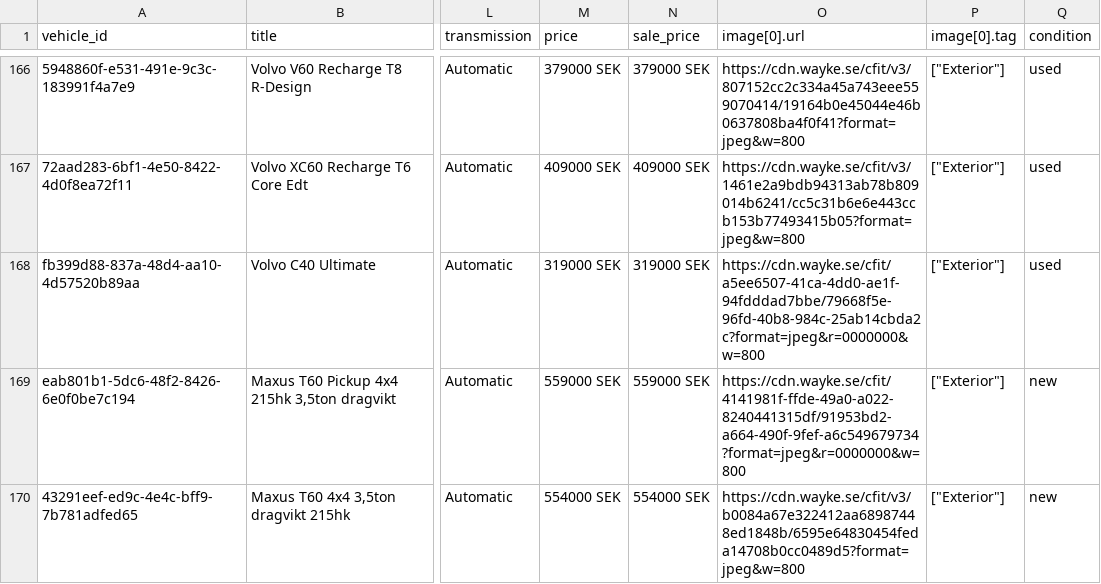
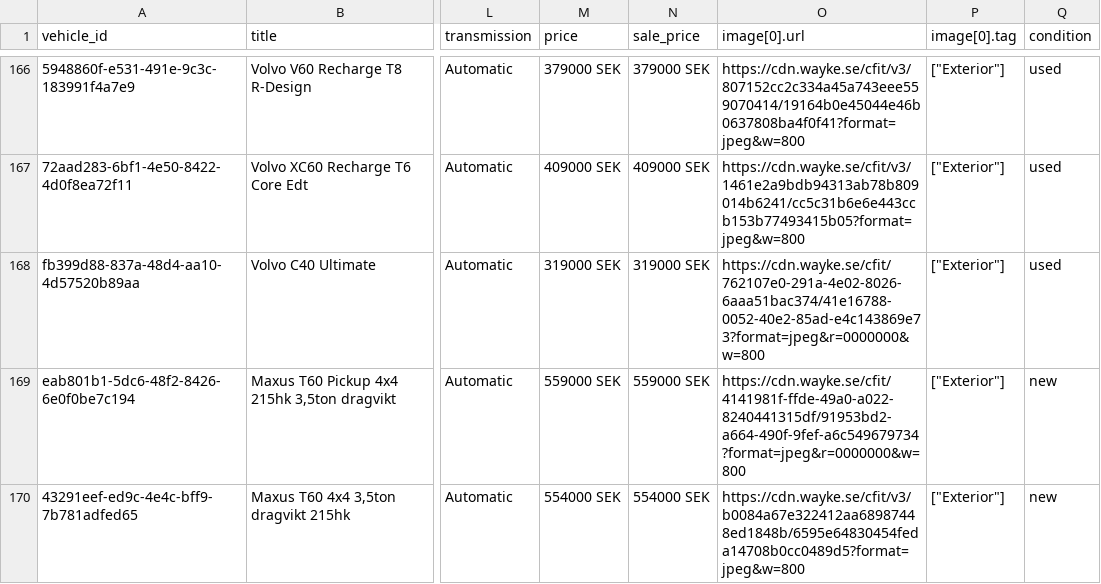
Before and after one commit to Milad-vivamedia/borasbil-facebook-feed, a CSV file: feed.csv, drawn as a sheet; only a part is shown, gaps mark what is left out; the diff covers the shown part only; the diff names each change by its address in the sheet, - before the commit and + after, or states it on an @@ line.

```diff
--- a/feed.csv
+++ b/feed.csv
-O168 (image[0].url): https://cdn.wayke.se/cfit/a5ee6507-41ca-4dd0-ae1f-94fdddad7bbe/79668f5e-96fd-40b8-984c-25ab14cbda2c?format=jpeg&r=0000000&w=800
+O168 (image[0].url): https://cdn.wayke.se/cfit/762107e0-291a-4e02-8026-6aaa51bac374/41e16788-0052-40e2-85ad-e4c143869e73?format=jpeg&r=0000000&w=800
```
Also changed, not shown: 1 added row, 4 removed rows and 9 edited cells elsewhere in this file, 2 other files.
